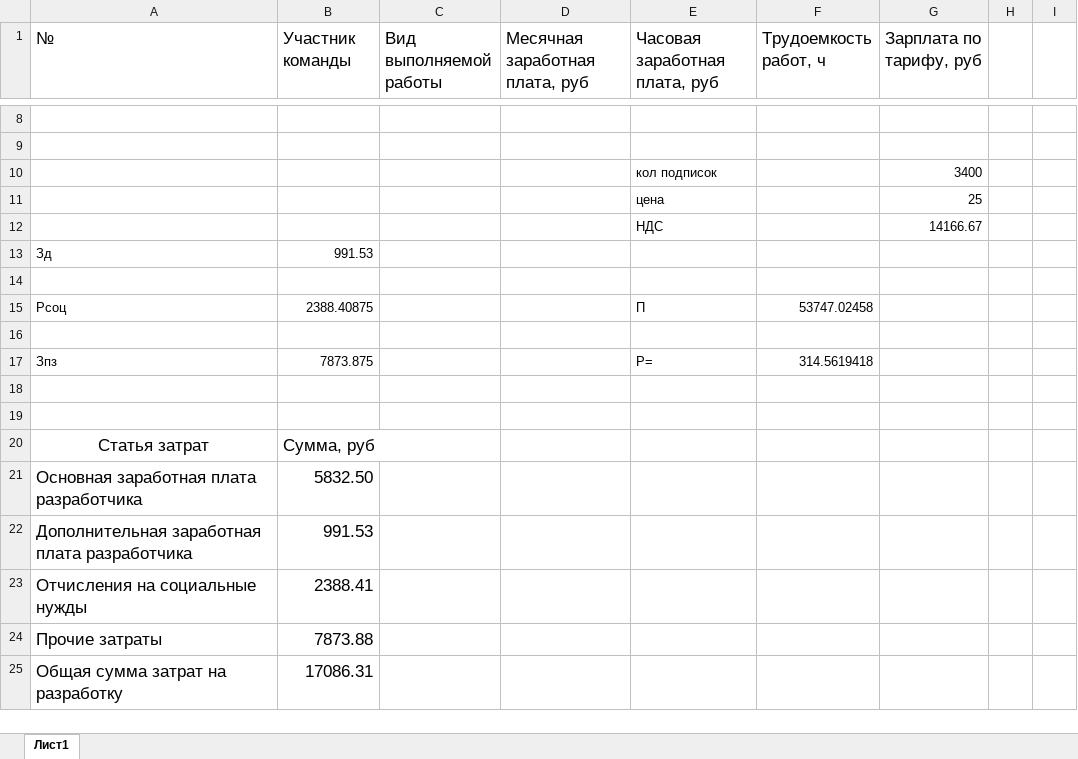
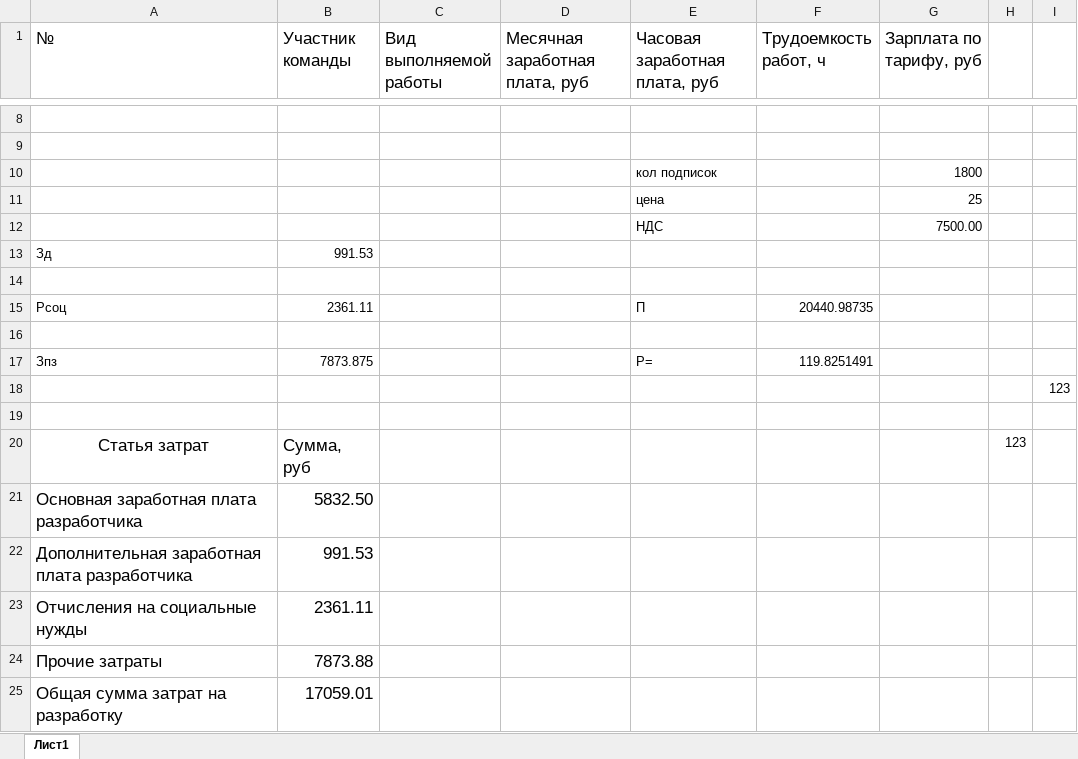
Before and after one commit to Kristafer/web-notes, an Excel workbook: documents/Экономика_Пискарёв.xlsx, sheet Лист1, drawn as a sheet; only a part is shown, gaps mark what is left out; values as stored, in another font and other column widths than the file's, no borders; removed rows and columns are numbered as before the commit, all else as after; the diff names each change by its address in the sheet, - before the commit and + after, or states it on an @@ line.

Commit message:
Update Documentation

```diff
--- a/documents/Экономика_Пискарёв.xlsx (sheet Лист1)
+++ b/documents/Экономика_Пискарёв.xlsx (sheet Лист1)
-G10 (Зарплата по тарифу, руб): 3400
+G10 (Зарплата по тарифу, руб): 1800
-G12 (Зарплата по тарифу, руб): 14166.67
+G12 (Зарплата по тарифу, руб): 7500.00
-B15 (Участник команды): 2388.40875
+B15 (Участник команды): 2361.11
-F15 (Трудоемкость работ, ч): 53747.02458
+F15 (Трудоемкость работ, ч): 20440.98735
-F17 (Трудоемкость работ, ч): 314.5619418
+F17 (Трудоемкость работ, ч): 119.8251491
+row 18:  |  |  |  |  |  |  |  | 123
-row 19: (empty)
-H20: (empty)
+H20: 123
-B23 (Участник команды): 2388.41
+B23 (Участник команды): 2361.11
-B25 (Участник команды): 17086.31
+B25 (Участник команды): 17059.01
```
Also changed, not shown: 4 other files.
